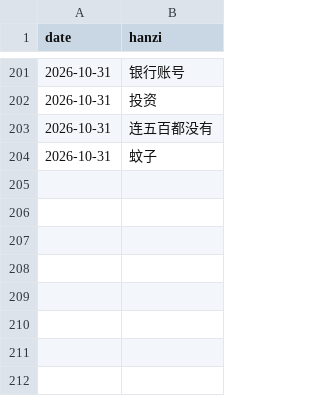
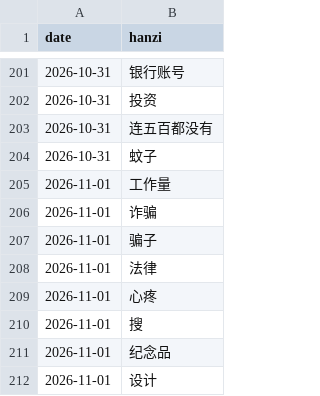
Before and after one commit to KianAhi/mandarin-news-podcast, a CSV file: exposures.csv, drawn as a sheet; only a part is shown, gaps mark what is left out.

```diff
--- a/exposures.csv
+++ b/exposures.csv
@@ -204 +204,9 @@ date,hanzi
 2026-10-31,蚊子
+2026-11-01,工作量
+2026-11-01,诈骗
+2026-11-01,骗子
+2026-11-01,法律
+2026-11-01,心疼
+2026-11-01,搜
+2026-11-01,纪念品
+2026-11-01,设计
```
Also changed, not shown: 5 other files.
